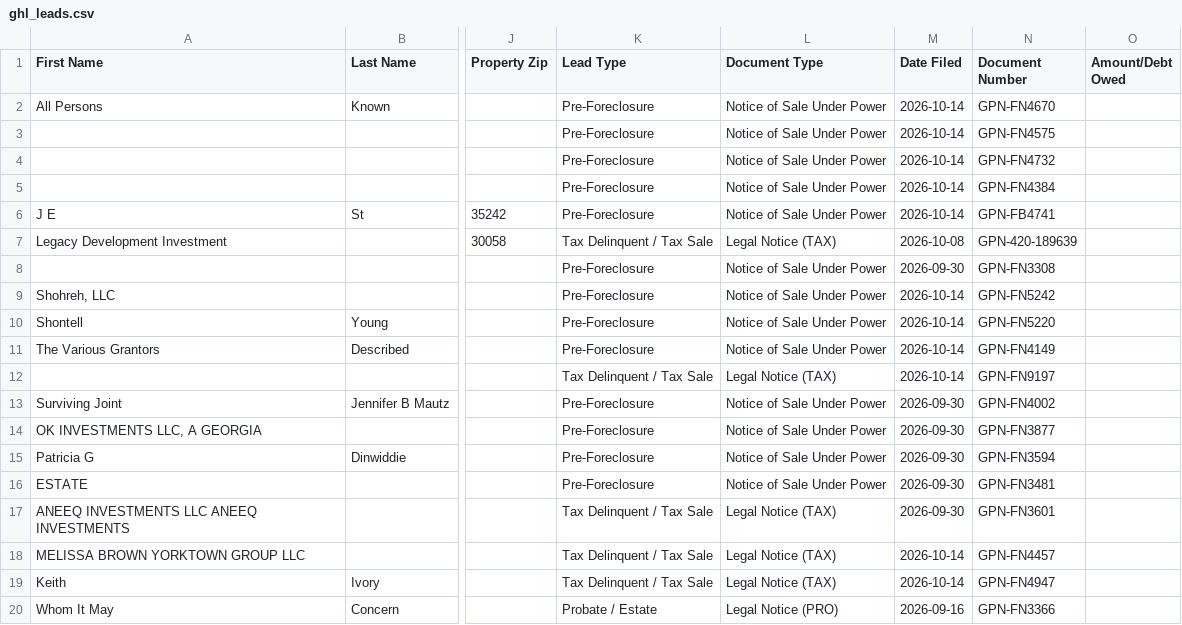
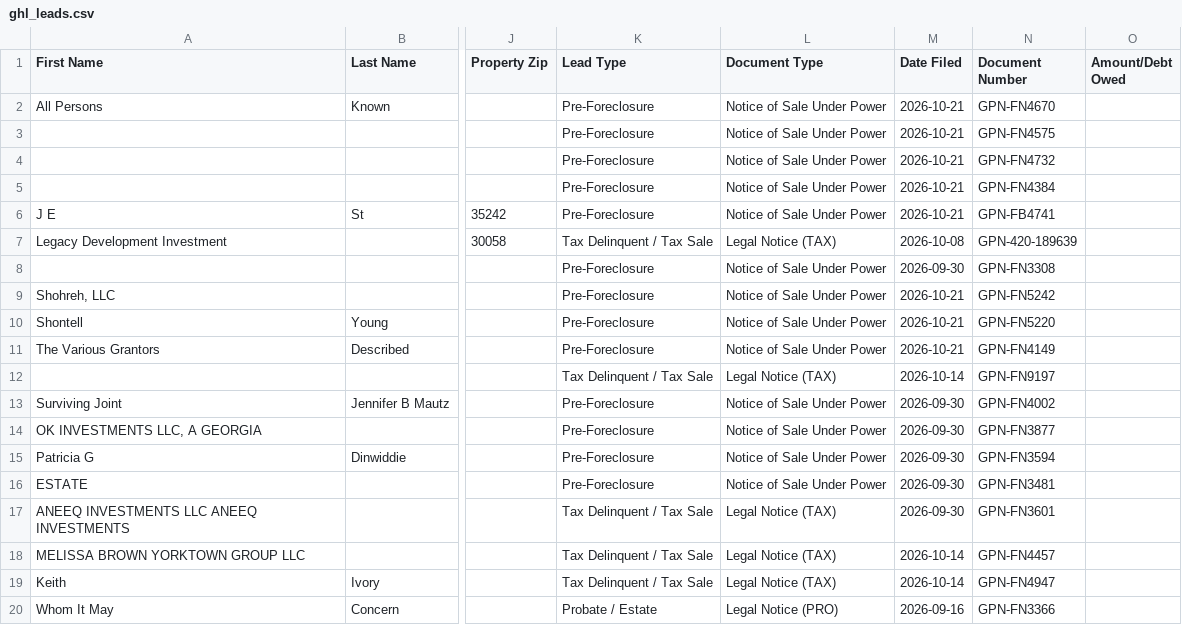
Before and after one commit to terrellkday/Fulton-Leads-Scraper, a CSV file: dashboard/ghl_leads.csv, drawn as a sheet; only a part is shown, gaps mark what is left out; the diff names each change by its address in the sheet, - before the commit and + after, or states it on an @@ line.

```diff
--- a/dashboard/ghl_leads.csv
+++ b/dashboard/ghl_leads.csv
-M2:M6 (Date Filed): 2026-10-14
+M2:M6 (Date Filed): 2026-10-21
-M9:M11 (Date Filed): 2026-10-14
+M9:M11 (Date Filed): 2026-10-21
```
Also changed, not shown: data/ghl_leads.csv, 6 other files.
